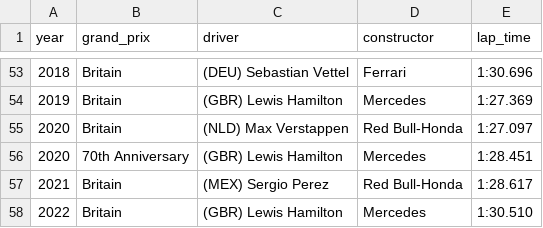
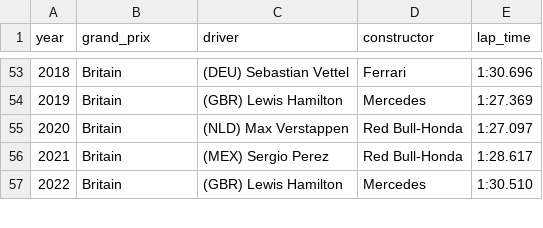
Before and after one commit to allanmichaelhender/f1analysis, a CSV file: Additional_Data/silverstone_fastest_lap_data.csv, drawn as a sheet; only a part is shown, gaps mark what is left out; the diff names each change by its address in the sheet, - before the commit and + after, or states it on an @@ line.

```diff
--- a/Additional_Data/silverstone_fastest_lap_data.csv
+++ b/Additional_Data/silverstone_fastest_lap_data.csv
-row 56: 2020 | 70th Anniversary | (GBR) Lewis Hamilton | Mercedes | 1:28.451
```
Also changed, not shown: Additional_Data/silverstone_poles_data.csv, 6 other files.
